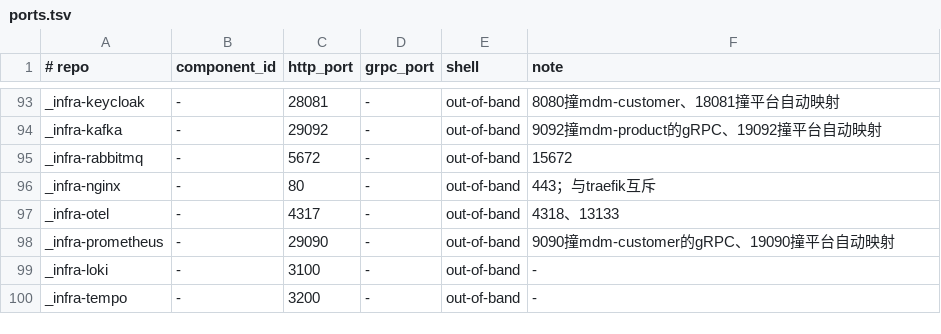
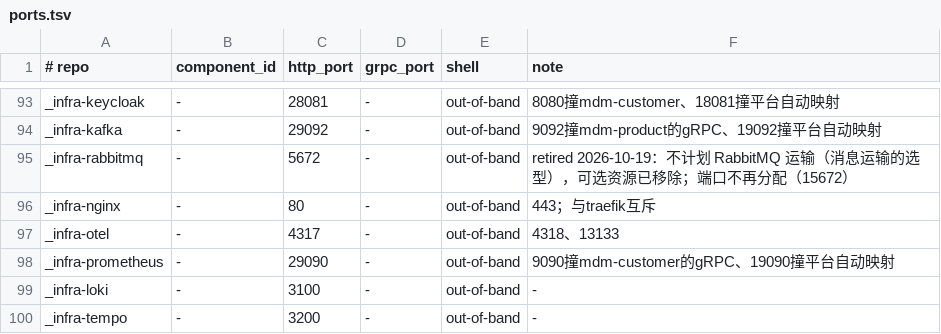
Before and after one commit to brickKit/be-assembly-standard, a TSV file: registry/ports.tsv, drawn as a sheet; only a part is shown, gaps mark what is left out.

```diff
--- a/registry/ports.tsv
+++ b/registry/ports.tsv
@@ -94,3 +94,3 @@ _infra-keycloak	-	28081	-	out-of-band	8080撞mdm-customer、18081撞平台自动
 _infra-kafka	-	29092	-	out-of-band	9092撞mdm-product的gRPC、19092撞平台自动映射
-_infra-rabbitmq	-	5672	-	out-of-band	15672
+_infra-rabbitmq	-	5672	-	out-of-band	retired 2026-10-19：不计划 RabbitMQ 运输（消息运输的选型），可选资源已移除；端口不再分配（15672）
 _infra-nginx	-	80	-	out-of-band	443；与traefik互斥
```
Also changed, not shown: infra/resources.tsv, 4 other files.
